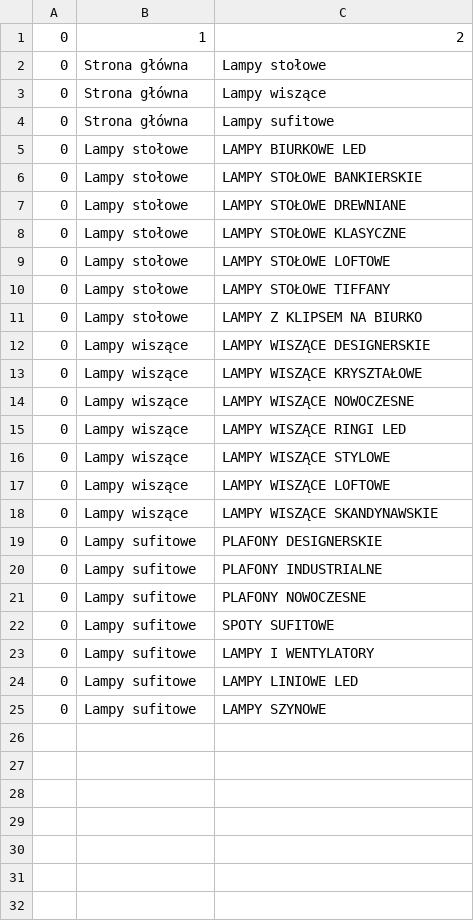
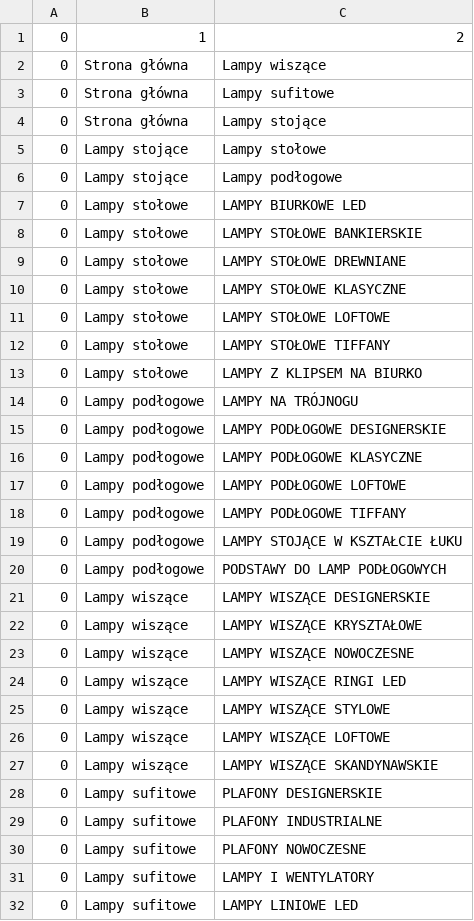
Before and after one commit to BartoszDabrowski00/Lampy, a CSV file: scrapped_data/latest/categories.csv, drawn as a sheet; removed rows and columns are numbered as before the commit, all else as after; the diff names each change by its address in the sheet, - before the commit and + after, or states it on an @@ line.

Commit message:
scrap update, data for import
latest data for import

```diff
--- a/scrapped_data/latest/categories.csv
+++ b/scrapped_data/latest/categories.csv
-row 2: 0 | Strona główna | Lampy stołowe
+row 4: 0 | Strona główna | Lampy stojące
+row 5: 0 | Lampy stojące | Lampy stołowe
+row 6: 0 | Lampy stojące | Lampy podłogowe
+row 14: 0 | Lampy podłogowe | LAMPY NA TRÓJNOGU
+row 15: 0 | Lampy podłogowe | LAMPY PODŁOGOWE DESIGNERSKIE
+row 16: 0 | Lampy podłogowe | LAMPY PODŁOGOWE KLASYCZNE
+row 17: 0 | Lampy podłogowe | LAMPY PODŁOGOWE LOFTOWE
+row 18: 0 | Lampy podłogowe | LAMPY PODŁOGOWE TIFFANY
+row 19: 0 | Lampy podłogowe | LAMPY STOJĄCE W KSZTAŁCIE ŁUKU
+row 20: 0 | Lampy podłogowe | PODSTAWY DO LAMP PODŁOGOWYCH
-row 22: 0 | Lampy sufitowe | SPOTY SUFITOWE
-row 25: 0 | Lampy sufitowe | LAMPY SZYNOWE
```
Also changed, not shown: 2 other files.
